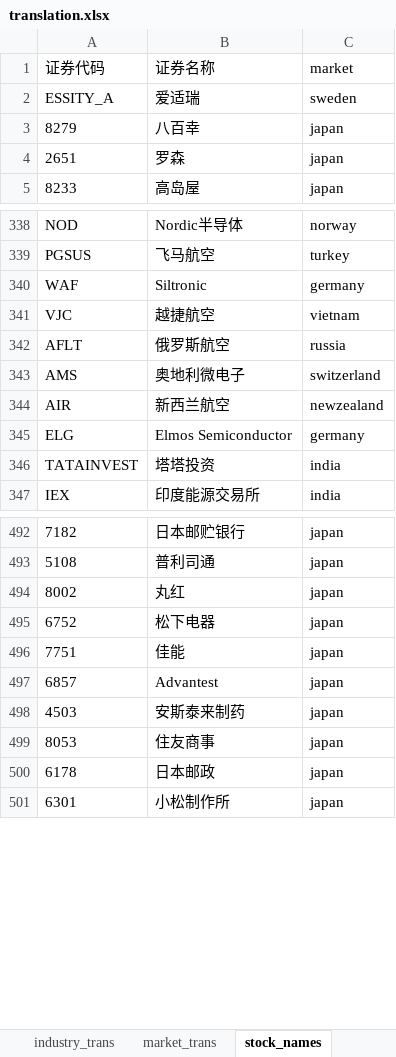
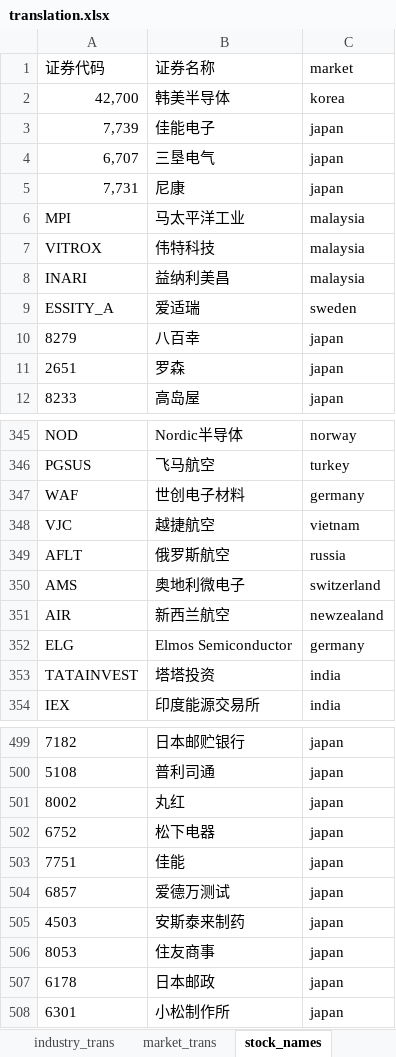
Before and after one commit to alexleethinker/Trading, an Excel workbook: dashboard/data/static/translation.xlsx, sheet stock_names, drawn as a sheet; only a part is shown, gaps mark what is left out; values as stored, in another font and other column widths than the file's, no borders; addresses are those after the commit; the diff names each change by its address in the sheet, - before the commit and + after, or states it on an @@ line.

```diff
--- a/dashboard/data/static/translation.xlsx (sheet stock_names)
+++ b/dashboard/data/static/translation.xlsx (sheet stock_names)
+row 2: 42,700 | 韩美半导体 | korea
+row 3: 7,739 | 佳能电子 | japan
+row 4: 6,707 | 三垦电气 | japan
+row 5: 7,731 | 尼康 | japan
+row 6: MPI | 马太平洋工业 | malaysia
+row 7: VITROX | 伟特科技 | malaysia
+row 8: INARI | 益纳利美昌 | malaysia
-B347: Siltronic
+B347: 世创电子材料
-B504: Advantest
+B504: 爱德万测试
```
Also changed, not shown: 7 other files.
